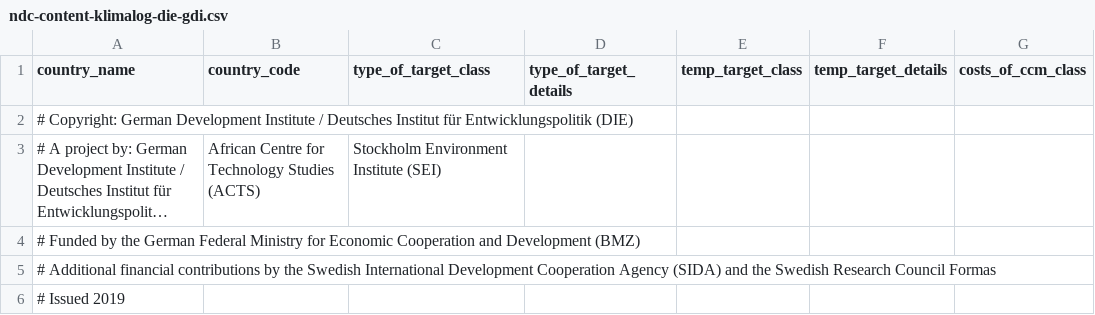
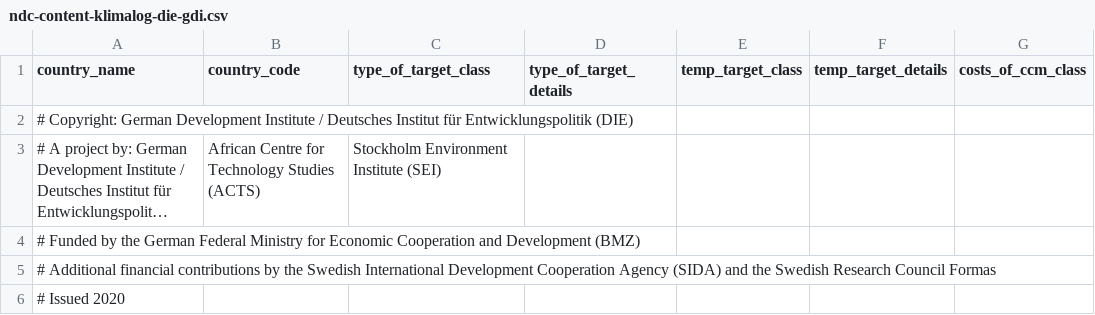
Before and after one commit to openclimatedata/ndc-assessments, a CSV file: data/ndc-content-klimalog-die-gdi.csv, drawn as a sheet; only a part is shown; long unchanged cells end in …; the diff covers the shown part only; the diff names each change by its address in the sheet, - before the commit and + after, or states it on an @@ line.

Commit message:
Update Klimalog data

```diff
--- a/data/ndc-content-klimalog-die-gdi.csv
+++ b/data/ndc-content-klimalog-die-gdi.csv
-A6 (country_name): # Issued 2019
+A6 (country_name): # Issued 2020
```
Also changed, not shown: 134 edited cells elsewhere in this file, data/indc-content-klimalog-die-gdi.csv.
